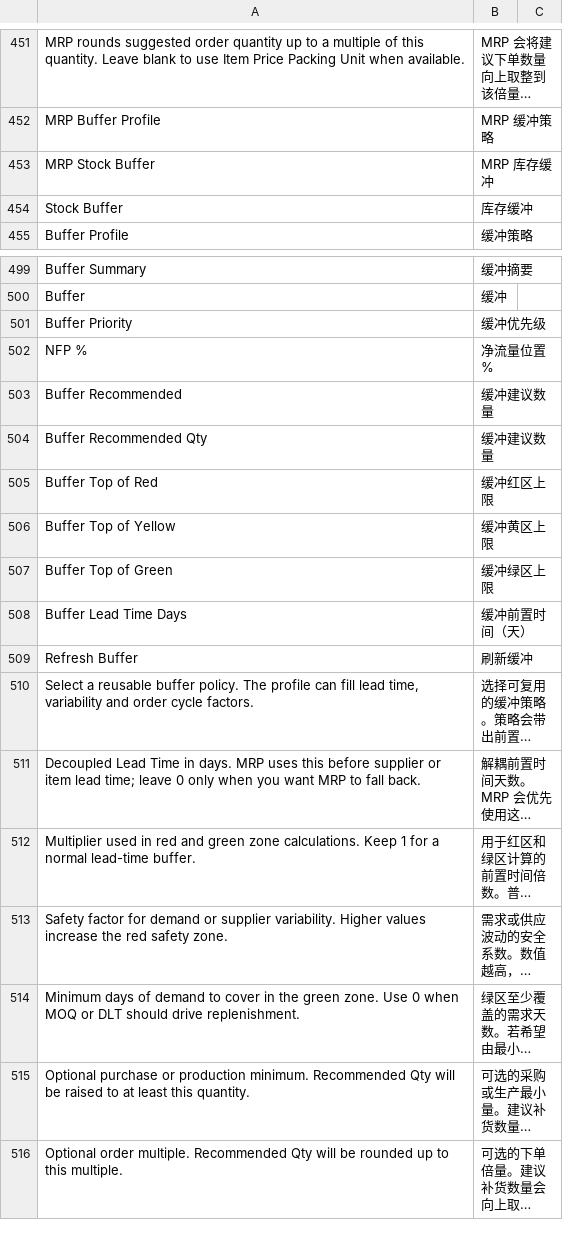
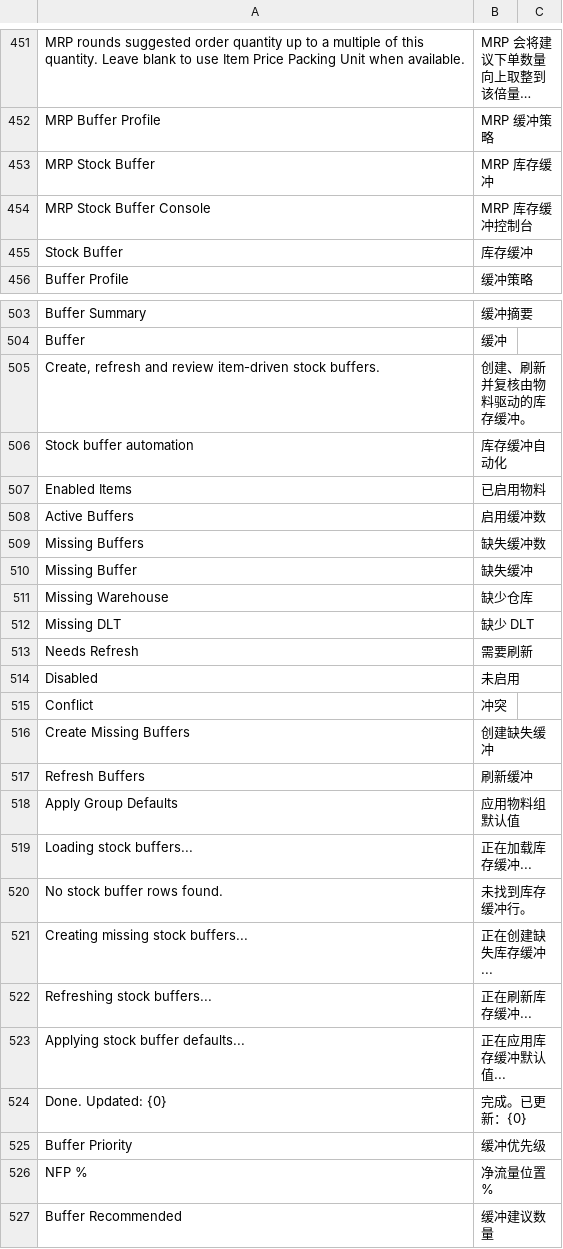
Before and after one commit to kaibowang-hash/injection_mrp, a CSV file: injection_mrp/translations/zh.csv, drawn as a sheet; only a part is shown, gaps mark what is left out; the shorter side is filled out with more unchanged rows; long unchanged cells end in …; the diff covers the shown part only.

```diff
--- a/injection_mrp/translations/zh.csv
+++ b/injection_mrp/translations/zh.csv
@@ -453,2 +453,3 @@ MRP Buffer Profile,MRP 缓冲策略
 MRP Stock Buffer,MRP 库存缓冲
+MRP Stock Buffer Console,MRP 库存缓冲控制台
 Stock Buffer,库存缓冲
@@ -500,2 +504,22 @@ Buffer Summary,缓冲摘要
 Buffer,缓冲
+"Create, refresh and review item-driven stock buffers.",创建、刷新并复核由物料驱动的库存缓冲。
+Stock buffer automation,库存缓冲自动化
+Enabled Items,已启用物料
+Active Buffers,启用缓冲数
+Missing Buffers,缺失缓冲数
+Missing Buffer,缺失缓冲
+Missing Warehouse,缺少仓库
+Missing DLT,缺少 DLT
+Needs Refresh,需要刷新
+Disabled,未启用
+Conflict,冲突
+Create Missing Buffers,创建缺失缓冲
+Refresh Buffers,刷新缓冲
+Apply Group Defaults,应用物料组默认值
+Loading stock buffers...,正在加载库存缓冲...
+No stock buffer rows found.,未找到库存缓冲行。
+Creating missing stock buffers...,正在创建缺失库存缓冲...
+Refreshing stock buffers...,正在刷新库存缓冲...
+Applying stock buffer defaults...,正在应用库存缓冲默认值...
+Done. Updated: {0},完成。已更新：{0}
 Buffer Priority,缓冲优先级
```
Also changed, not shown: 3 added rows elsewhere in this file, 14 other files.
